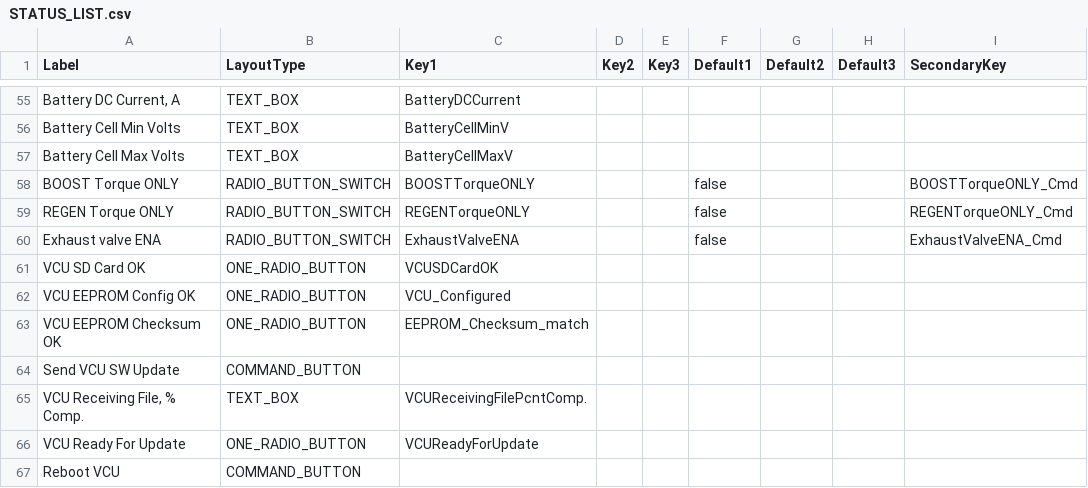
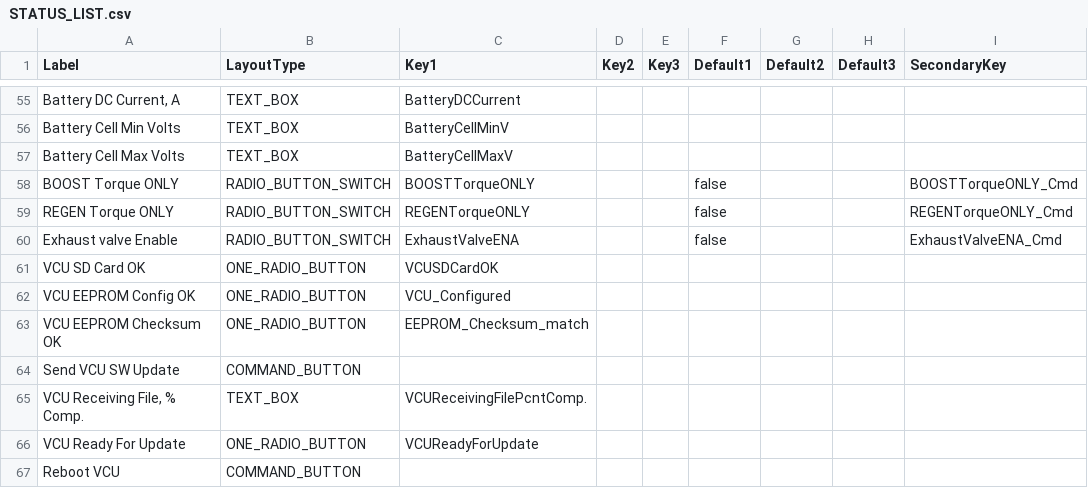
Before and after one commit to Vonnen/Release, a CSV file: STATUS_LIST.csv, drawn as a sheet; only a part is shown, gaps mark what is left out; the diff names each change by its address in the sheet, - before the commit and + after, or states it on an @@ line.

```diff
--- a/STATUS_LIST.csv
+++ b/STATUS_LIST.csv
-A60 (Label): Exhaust valve ENA
+A60 (Label): Exhaust valve Enable
```
Also changed, not shown: 2 other files.
